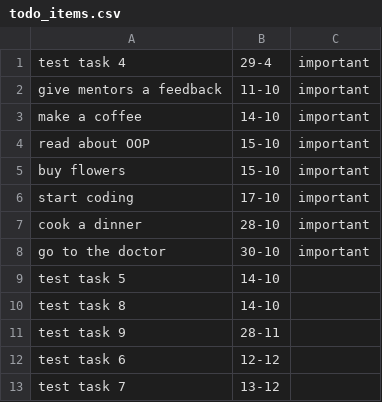
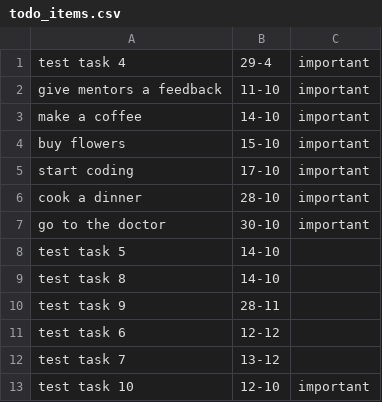
Before and after one commit to lpelczar/Eisenhower-Matrix, a CSV file: todo_items.csv, drawn as a sheet.

```diff
--- a/todo_items.csv
+++ b/todo_items.csv
@@ -3,3 +3,2 @@ give mentors a feedback|11-10|important
 make a coffee|14-10|important
-read about OOP|15-10|important
 buy flowers|15-10|important
@@ -13 +12,2 @@ test task 6|12-12|
 test task 7|13-12|
+test task 10|12-10|important
```
Also changed, not shown: 1 other file.
